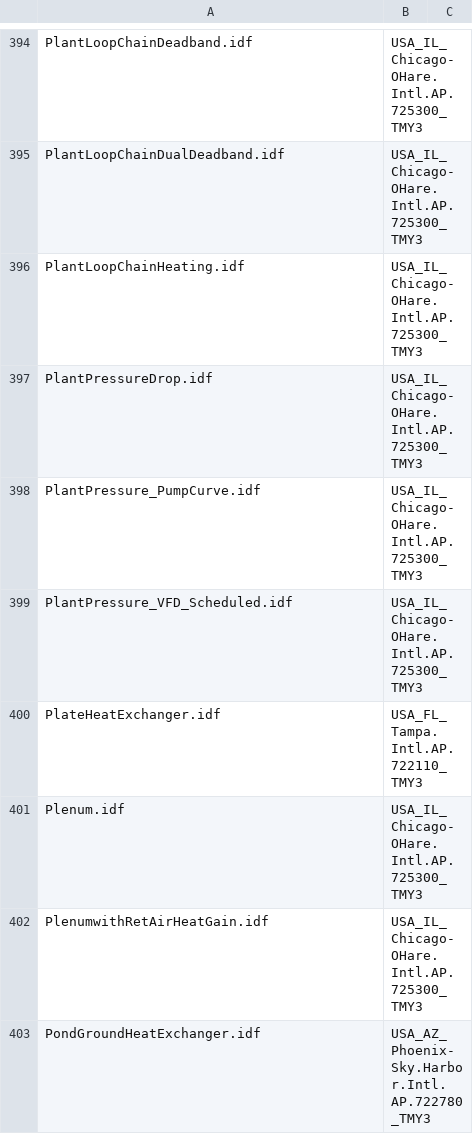
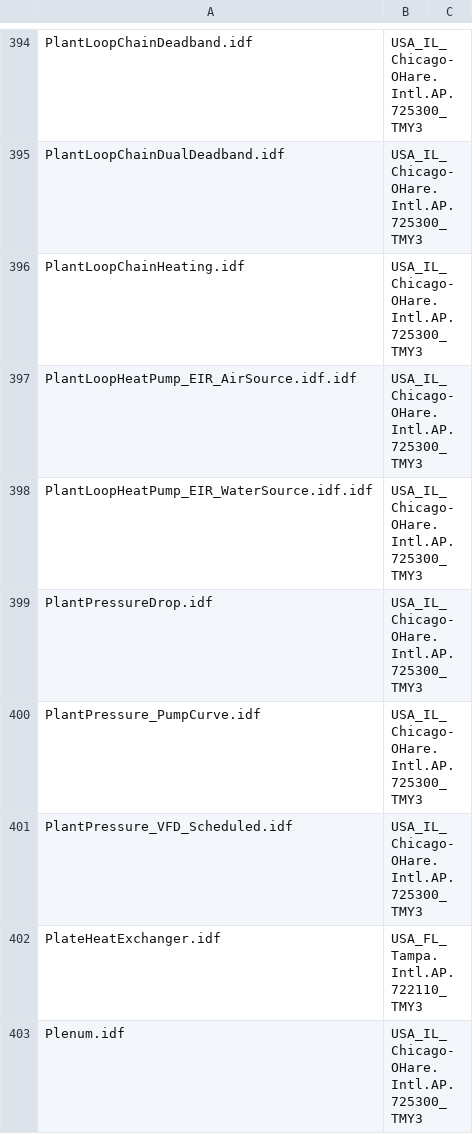
Before and after one commit to NREL/EnergyPlusRegressionTool, a CSV file: epregressions/full_file_set_details.csv, drawn as a sheet; only a part is shown, gaps mark what is left out; the shorter side is filled out with more unchanged rows; the diff names each change by its address in the sheet, - before the commit and + after, or states it on an @@ line.

Commit message:
add EIR PlantLoop Heat Pump files

```diff
--- a/epregressions/full_file_set_details.csv
+++ b/epregressions/full_file_set_details.csv
+row 397: PlantLoopHeatPump_EIR_AirSource.idf.idf | USA_IL_Chicago-OHare.Intl.AP.725300_TMY3
+row 398: PlantLoopHeatPump_EIR_WaterSource.idf.idf | USA_IL_Chicago-OHare.Intl.AP.725300_TMY3
```
